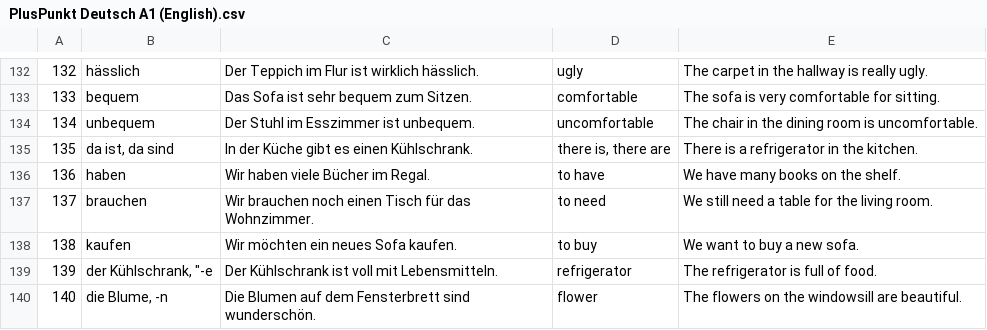
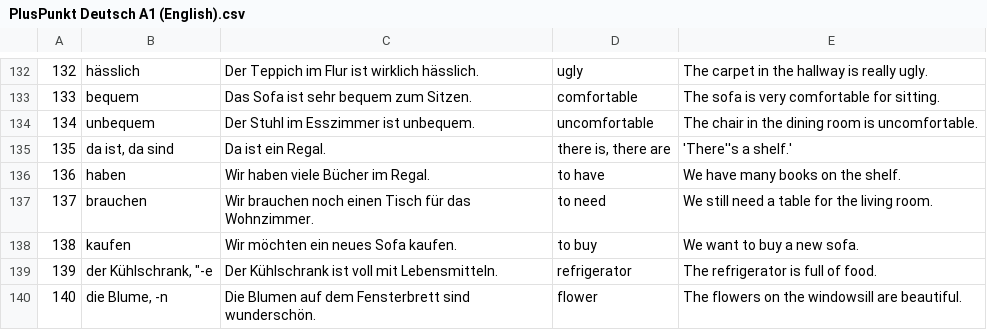
Before and after one commit to ik0nyshev/deutschA1, a CSV file: PlusPunkt Deutsch A1 (English).csv, drawn as a sheet; only a part is shown, gaps mark what is left out.

```diff
--- a/PlusPunkt Deutsch A1 (English).csv
+++ b/PlusPunkt Deutsch A1 (English).csv
@@ -134,3 +134,3 @@
 134;unbequem;Der Stuhl im Esszimmer ist unbequem.;uncomfortable;The chair in the dining room is uncomfortable.
-135;da ist, da sind;In der Küche gibt es einen Kühlschrank.;there is, there are;There is a refrigerator in the kitchen.
+135;da ist, da sind;Da ist ein Regal.;there is, there are;'There''s a shelf.'
 136;haben;Wir haben viele Bücher im Regal.;to have;We have many books on the shelf.
```
Also changed, not shown: decks.csv, 4 other files.
